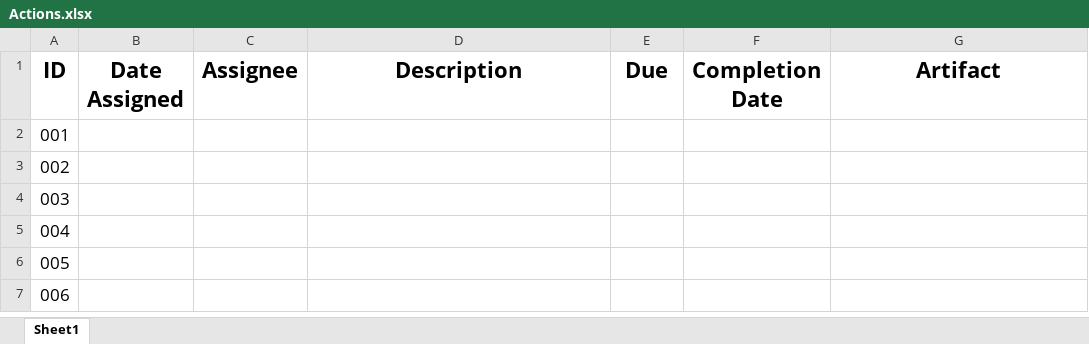
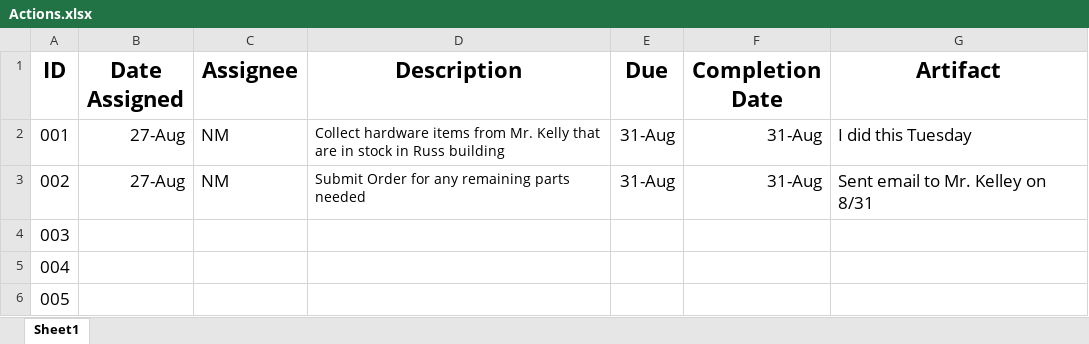
Before and after one commit to rabiddoughnuts/TeamProject7, an Excel workbook: Actions.xlsx, sheet Sheet1, drawn as a sheet; only a part is shown; the shorter side is filled out with more unchanged rows; values as stored, in another font and other column widths than the file's, no borders; the diff names each change by its address in the sheet, - before the commit and + after, or states it on an @@ line.

Commit message:
Update Actions.xlsx

```diff
--- a/Actions.xlsx (sheet Sheet1)
+++ b/Actions.xlsx (sheet Sheet1)
-B2:B3 (Date Assigned): (empty)
+B2:B3 (Date Assigned): 27-Aug
-C2:C3 (Assignee): (empty)
+C2:C3 (Assignee): NM
-D2 (Description): (empty)
+D2 (Description): Collect hardware items from Mr. Kelly that are in stock in Russ building
-E2:E3 (Due): (empty)
+E2:E3 (Due): 31-Aug
-F2:F3 (Completion Date): (empty)
+F2:F3 (Completion Date): 31-Aug
-G2 (Artifact): (empty)
+G2 (Artifact): I did this Tuesday
-D3 (Description): (empty)
+D3 (Description): Submit Order for any remaining parts needed
-G3 (Artifact): (empty)
+G3 (Artifact): Sent email to Mr. Kelley on 8/31
```
